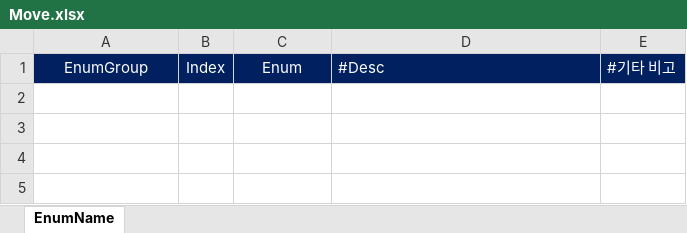
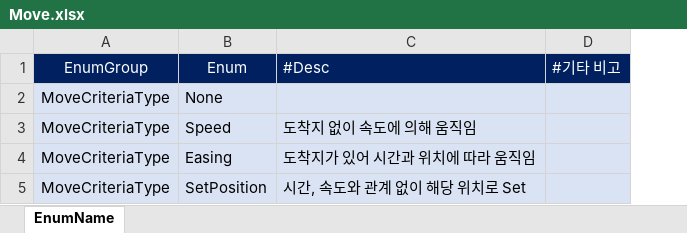
Before and after one commit to AlyxerHL/ExcelDatabase, an Excel workbook: Assets/Data/Table/Enum/Move.xlsx, sheet EnumName, drawn as a sheet; values as stored, in another font and other column widths than the file's, no borders; removed rows and columns are numbered as before the commit, all else as after; the diff names each change by its address in the sheet, - before the commit and + after, or states it on an @@ line.

```diff
--- a/Assets/Data/Table/Enum/Move.xlsx (sheet EnumName)
+++ b/Assets/Data/Table/Enum/Move.xlsx (sheet EnumName)
-column B, row 1: Index
+row 2: MoveCriteriaType | None
+row 3: MoveCriteriaType | Speed | 도착지 없이 속도에 의해 움직임
+row 4: MoveCriteriaType | Easing | 도착지가 있어 시간과 위치에 따라 움직임
+row 5: MoveCriteriaType | SetPosition | 시간, 속도와 관계 없이 해당 위치로 Set
```
Also changed, not shown: Assets/Data/Table/Convert/RuleMove_Character.xlsx, Assets/Data/Table/Convert/RuleMove_Projectile.xlsx, 51 other files.
